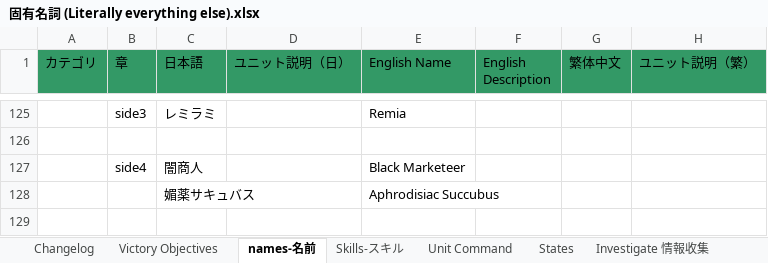
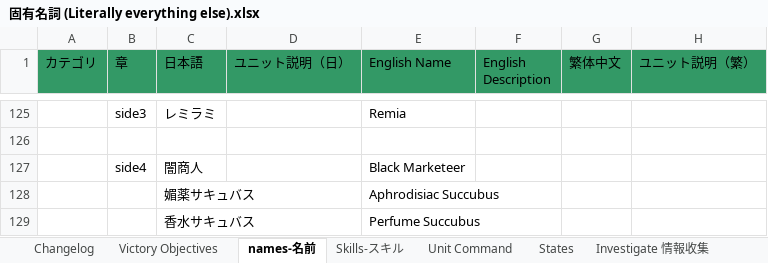
Before and after one commit to Giratena/Succubus-Senki-Translation-Project, an Excel workbook: 固有名詞 (Literally everything else).xlsx, sheet names-名前, drawn as a sheet; only a part is shown, gaps mark what is left out; values as stored, in another font and other column widths than the file's, no borders; the diff names each change by its address in the sheet, - before the commit and + after, or states it on an @@ line.

Commit message:
Aphrodisiac succubus done. Perfume Succubus Translation

```diff
--- a/固有名詞 (Literally everything else).xlsx (sheet names-名前)
+++ b/固有名詞 (Literally everything else).xlsx (sheet names-名前)
+row 129:  |  | 香水サキュバス |  | Perfume Succubus
```
Also changed, not shown: 2 other files.
